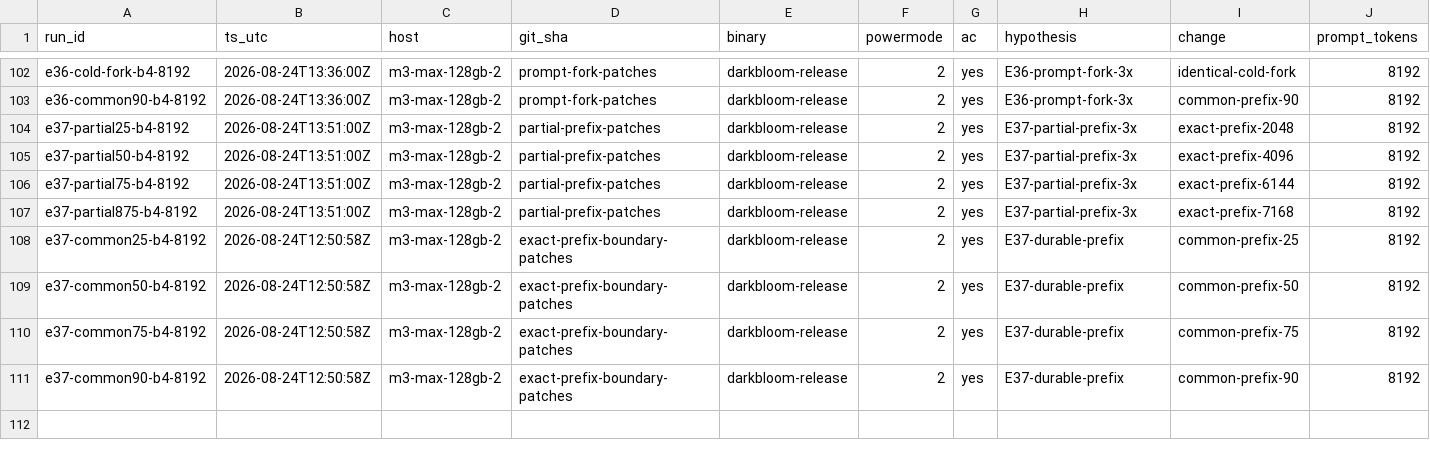
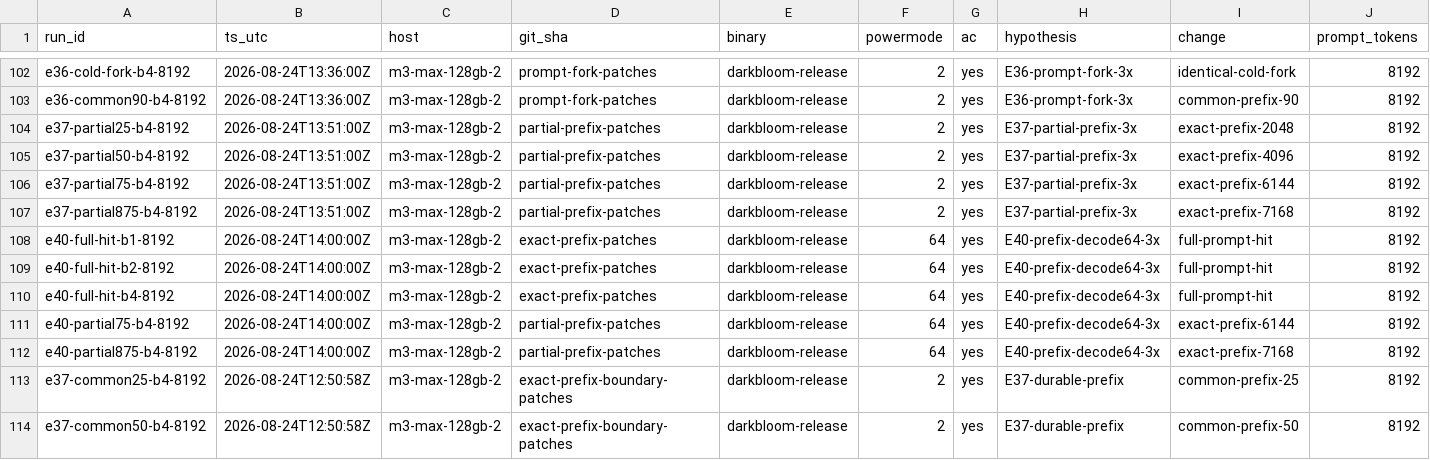
Before and after one commit to Layr-Labs/d-inference, a TSV file: research/qwen36-prefill/results.tsv, drawn as a sheet; only a part is shown, gaps mark what is left out; the shorter side is filled out with more unchanged rows; rows hold the shown columns only; the diff names each change by its address in the sheet, - before the commit and + after, or states it on an @@ line.

```diff
--- a/research/qwen36-prefill/results.tsv
+++ b/research/qwen36-prefill/results.tsv
+row 108: e40-full-hit-b1-8192 | 2026-08-24T14:00:00Z | m3-max-128gb-2 | exact-prefix-patches | darkbloom-release | 64 | yes | E40-prefix-decode64-3x | full-prompt-hit | 8192
+row 109: e40-full-hit-b2-8192 | 2026-08-24T14:00:00Z | m3-max-128gb-2 | exact-prefix-patches | darkbloom-release | 64 | yes | E40-prefix-decode64-3x | full-prompt-hit | 8192
+row 110: e40-full-hit-b4-8192 | 2026-08-24T14:00:00Z | m3-max-128gb-2 | exact-prefix-patches | darkbloom-release | 64 | yes | E40-prefix-decode64-3x | full-prompt-hit | 8192
+row 111: e40-partial75-b4-8192 | 2026-08-24T14:00:00Z | m3-max-128gb-2 | partial-prefix-patches | darkbloom-release | 64 | yes | E40-prefix-decode64-3x | exact-prefix-6144 | 8192
+row 112: e40-partial875-b4-8192 | 2026-08-24T14:00:00Z | m3-max-128gb-2 | partial-prefix-patches | darkbloom-release | 64 | yes | E40-prefix-decode64-3x | exact-prefix-7168 | 8192
```
Also changed, not shown: 6 other files.
